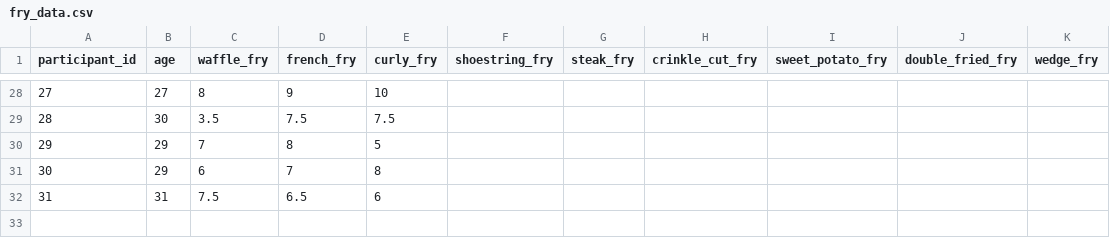
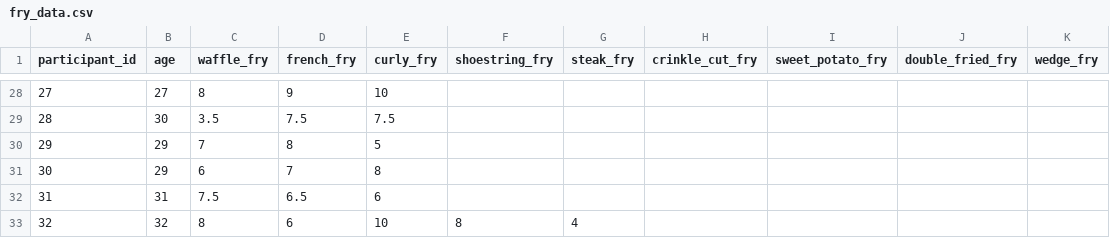
Before and after one commit to cbergey/fry_preferences, a CSV file: data/fry_data.csv, drawn as a sheet; only a part is shown, gaps mark what is left out; the diff names each change by its address in the sheet, - before the commit and + after, or states it on an @@ line.

```diff
--- a/data/fry_data.csv
+++ b/data/fry_data.csv
+row 33: 32 | 32 | 8 | 6 | 10 | 8 | 4
```
Also changed, not shown: 2 other files.
